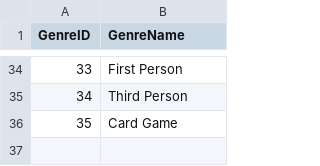
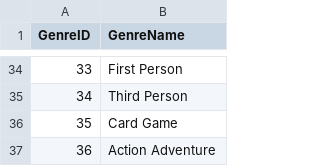
Before and after one commit to vascoalramos/my-game-stack, a CSV file: dataSets+pythonScripts/DataSets/Genres.csv, drawn as a sheet; only a part is shown, gaps mark what is left out.

```diff
--- a/dataSets+pythonScripts/DataSets/Genres.csv
+++ b/dataSets+pythonScripts/DataSets/Genres.csv
@@ -36 +36,2 @@ GenreID,GenreName
 35,Card Game
+36,Action Adventure
```
Also changed, not shown: dataSets+pythonScripts/DataSets/GameBelongsFranchise.csv, dataSets+pythonScripts/DataSets/GameDeveloper.csv, 7 other files.
